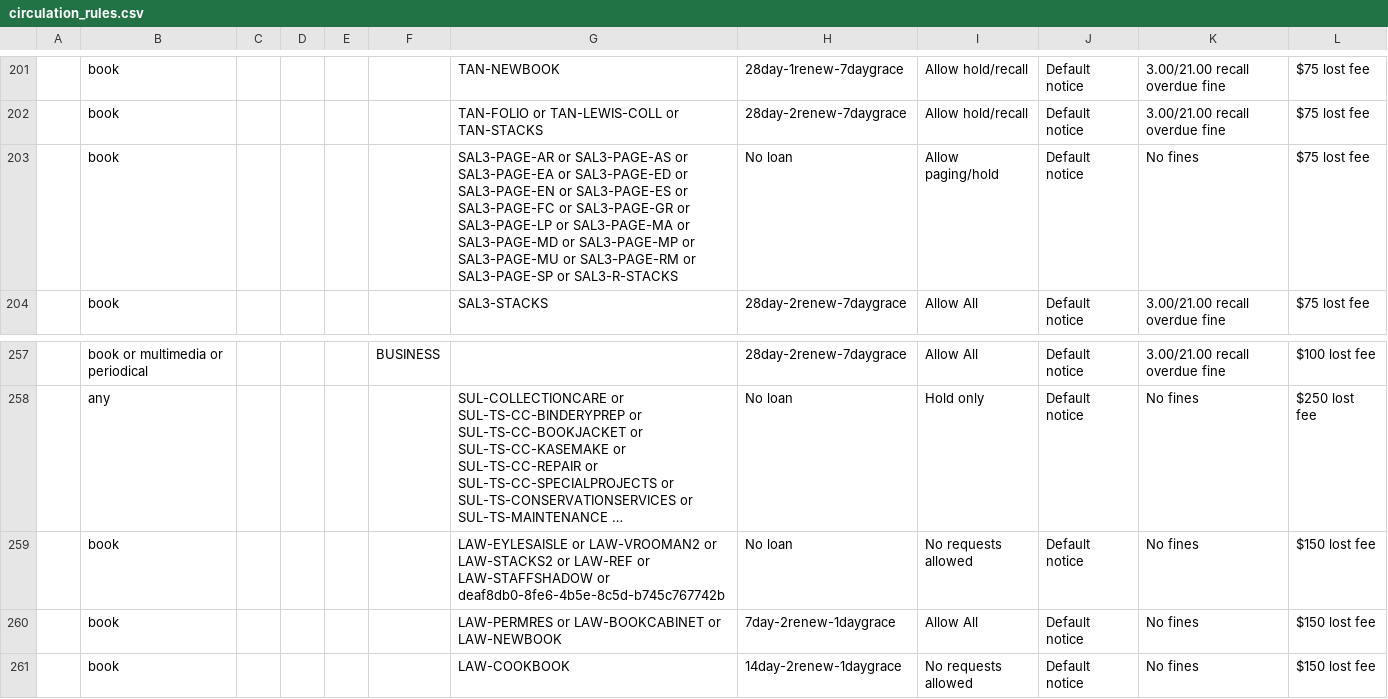
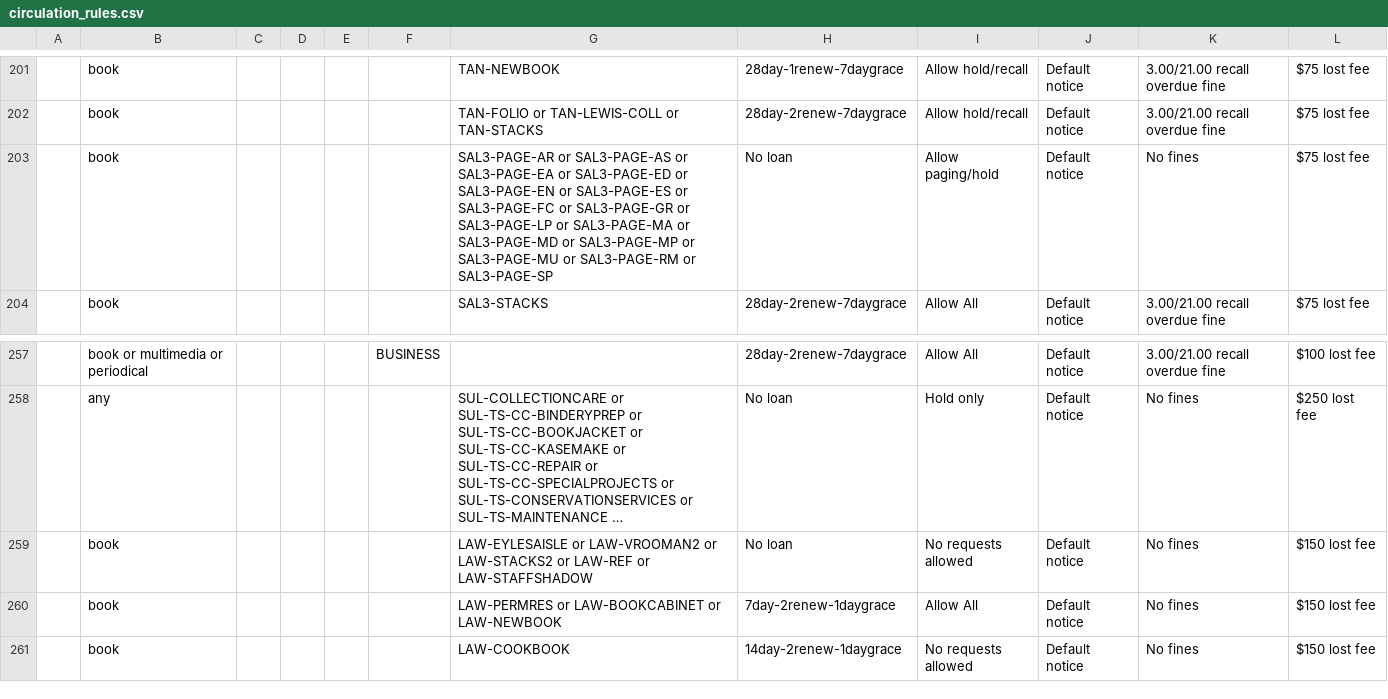
Before and after one commit to dev-wizard85/SearchWorks, a CSV file: config/folio/circulation_rules.csv, drawn as a sheet; only a part is shown, gaps mark what is left out; long unchanged cells end in …; the diff covers the shown part only; the diff names each change by its address in the sheet, - before the commit and + after, or states it on an @@ line.

```diff
--- a/config/folio/circulation_rules.csv
+++ b/config/folio/circulation_rules.csv
-G203: …or SAL3-PAGE-SP or SAL3-R-STACKS
+G203: …or SAL3-PAGE-SP
-G259: …or LAW-STAFFSHADOW or deaf8db0-8fe6-4b5e-8c5d-b745c767742b
+G259: …or LAW-STAFFSHADOW
```
Also changed, not shown: 7 edited cells elsewhere in this file, 2 other files.
